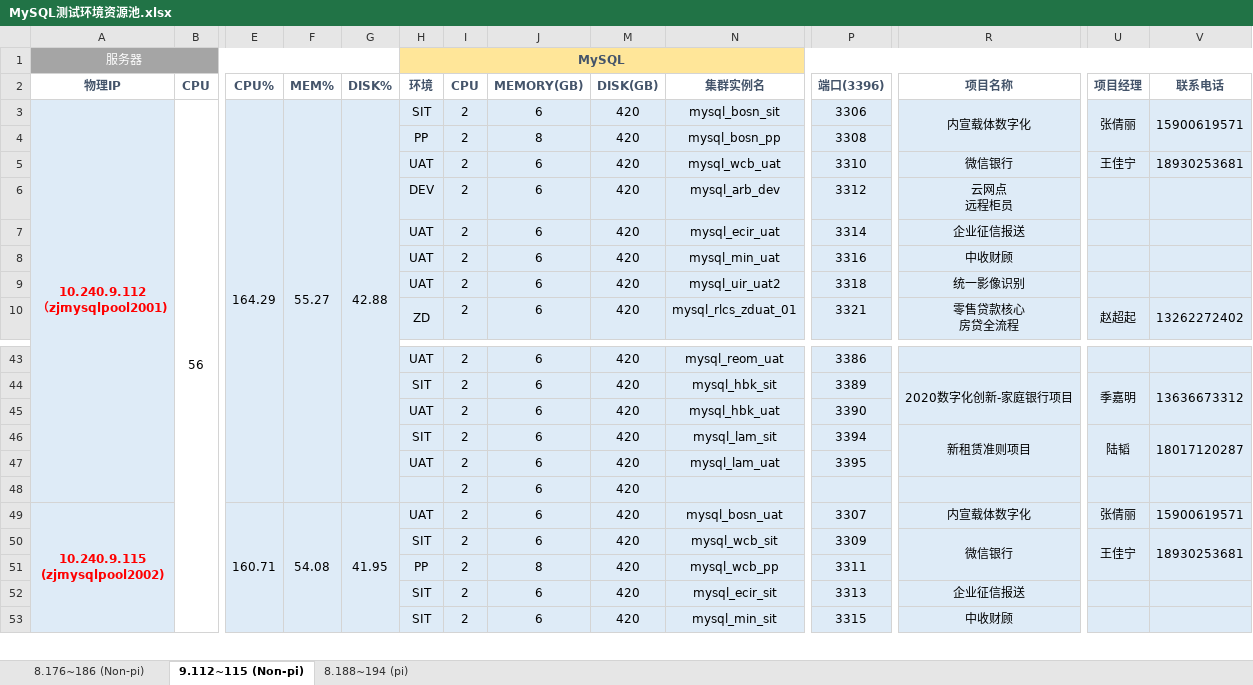
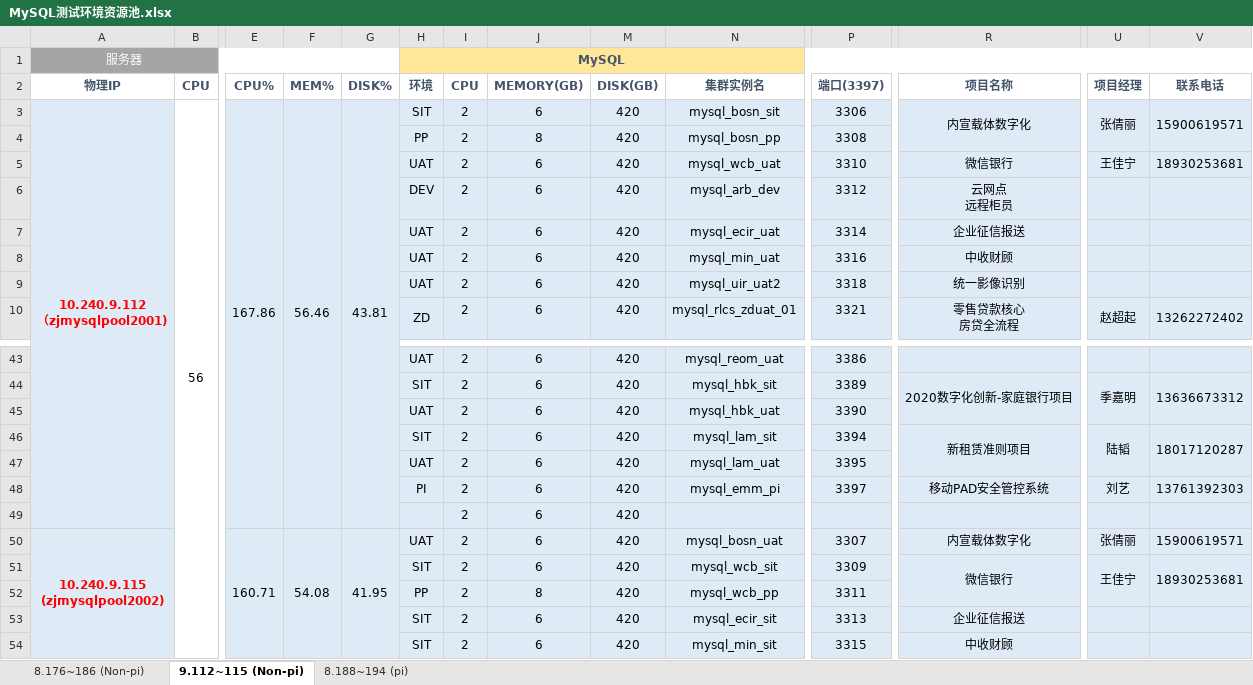
Before and after one commit to bunnkou/BOS, an Excel workbook: MySQL测试环境资源池.xlsx, sheet 9.112~115 (Non-pi), drawn as a sheet; only a part is shown, gaps mark what is left out; values as stored, in another font and other column widths than the file's, no borders; rows hold the shown columns only; the diff names each change by its address in the sheet, - before the commit and + after, or states it on an @@ line.

Commit message:
20/9/4 add mysql_emm_pi

```diff
--- a/MySQL测试环境资源池.xlsx (sheet 9.112~115 (Non-pi))
+++ b/MySQL测试环境资源池.xlsx (sheet 9.112~115 (Non-pi))
-P2: 端口(3396)
+P2: 端口(3397)
-E3 (CPU%): 164.29
+E3 (CPU%): 167.86
-F3 (MEM%): 55.27
+F3 (MEM%): 56.46
-G3 (DISK%): 42.88
+G3 (DISK%): 43.81
+row 48:  |  |  |  |  | PI | 2 | 6 | 420 | mysql_emm_pi | 3397 | 移动PAD安全管控系统 | 刘艺 | 13761392303
```
Also changed, not shown: hidden cells.
